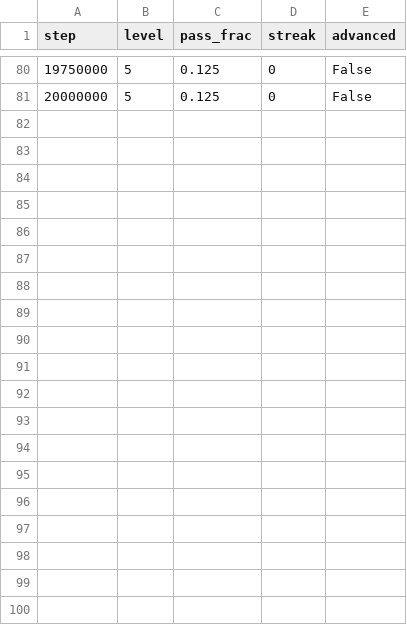
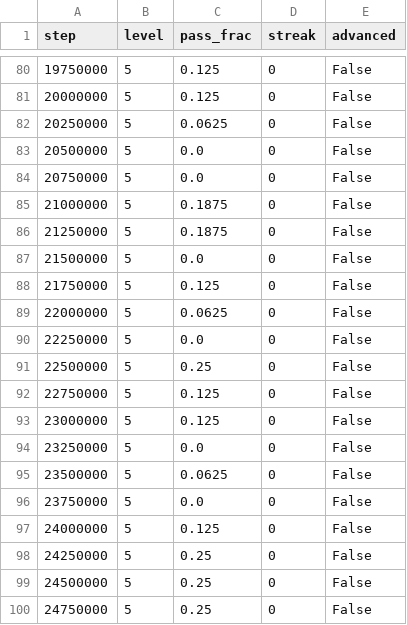
Before and after one commit to acarrascotabera/RLReentry, a CSV file: results/stage2_v24b/eval/curriculum.csv, drawn as a sheet; only a part is shown, gaps mark what is left out; the diff covers the shown part only.

```diff
--- a/results/stage2_v24b/eval/curriculum.csv
+++ b/results/stage2_v24b/eval/curriculum.csv
@@ -81 +81,20 @@ step,level,pass_frac,streak,advanced
 20000000,5,0.125,0,False
+20250000,5,0.0625,0,False
+20500000,5,0.0,0,False
+20750000,5,0.0,0,False
+21000000,5,0.1875,0,False
+21250000,5,0.1875,0,False
+21500000,5,0.0,0,False
+21750000,5,0.125,0,False
+22000000,5,0.0625,0,False
+22250000,5,0.0,0,False
+22500000,5,0.25,0,False
+22750000,5,0.125,0,False
+23000000,5,0.125,0,False
+23250000,5,0.0,0,False
+23500000,5,0.0625,0,False
+23750000,5,0.0,0,False
+24000000,5,0.125,0,False
+24250000,5,0.25,0,False
+24500000,5,0.25,0,False
+24750000,5,0.25,0,False
```
Also changed, not shown: 21 added rows elsewhere in this file, 47 other files.
